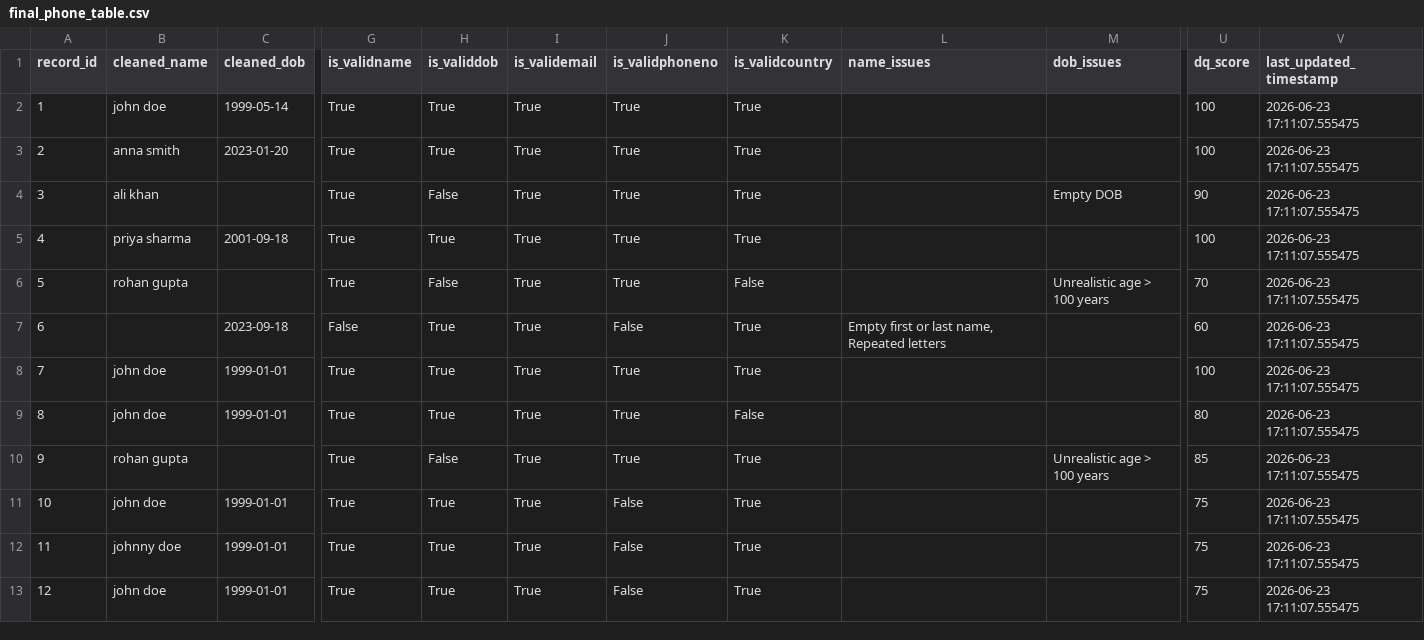
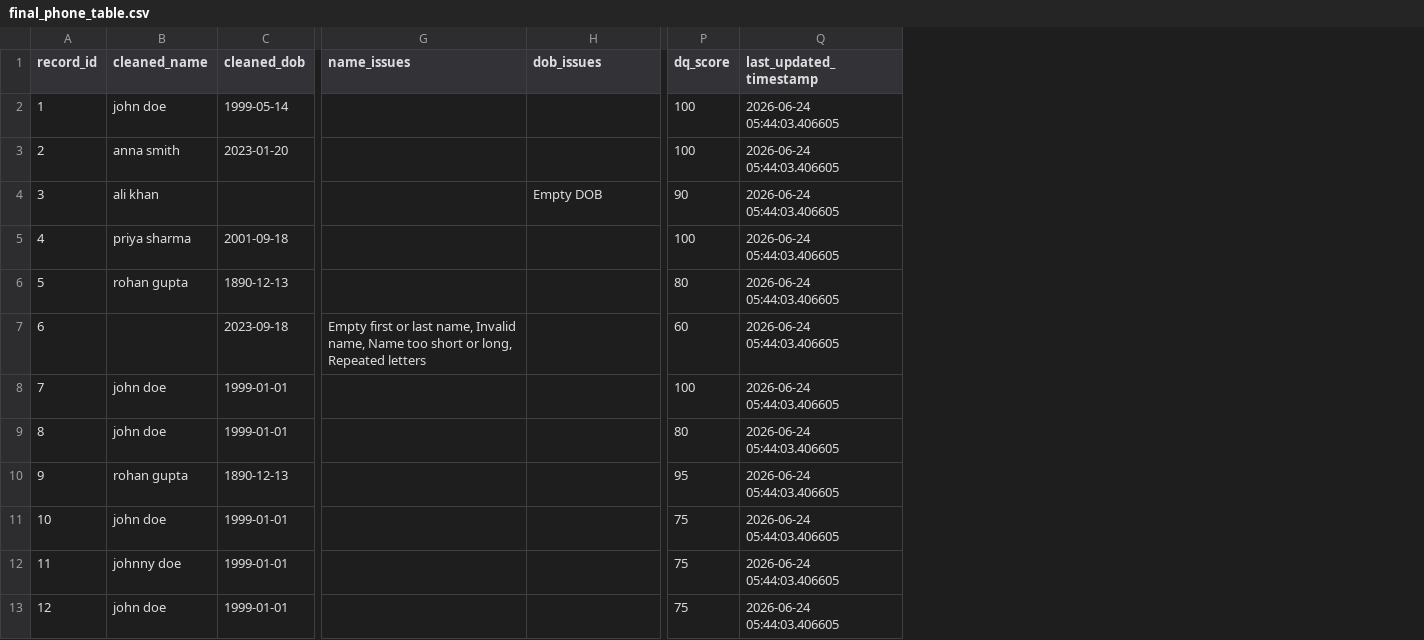
Before and after one commit to itssk625/customer-dq-improvement, a CSV file: final_phone_table.csv, drawn as a sheet; only a part is shown, gaps mark what is left out; removed rows and columns are numbered as before the commit, all else as after; the diff names each change by its address in the sheet, - before the commit and + after, or states it on an @@ line.

```diff
--- a/final_phone_table.csv
+++ b/final_phone_table.csv
-column G (is_validname), rows 2-13: True | True | True | True | True | False | True | True | True | True | True | True
-column H (is_validdob), rows 2-13: True | True | False | True | False | True | True | True | False | True | True | True
-column I (is_validemail), rows 2-13: all True
-column J (is_validphoneno), rows 2-13: True | True | True | True | True | False | True | True | True | False | False | False
-column K (is_validcountry), rows 2-13: True | True | True | True | False | True | True | False | True | True | True | True
-Q2:Q13 (last_updated_timestamp): 2026-06-23 17:11:07.555475
+Q2:Q13 (last_updated_timestamp): 2026-06-24 05:44:03.406605
-C6 (cleaned_dob): (empty)
+C6 (cleaned_dob): 1890-12-13
-H6 (dob_issues): Unrealistic age > 100 years
+H6 (dob_issues): (empty)
-P6 (dq_score): 70
+P6 (dq_score): 80
-G7 (name_issues): …last name, Repeated letters
+G7 (name_issues): …last name, Invalid name, Name too short or long, Repeated letters
-C10 (cleaned_dob): (empty)
+C10 (cleaned_dob): 1890-12-13
-H10 (dob_issues): Unrealistic age > 100 years
+H10 (dob_issues): (empty)
-P10 (dq_score): 85
+P10 (dq_score): 95
```
Also changed, not shown: final_email_table.csv, 12 other files.
